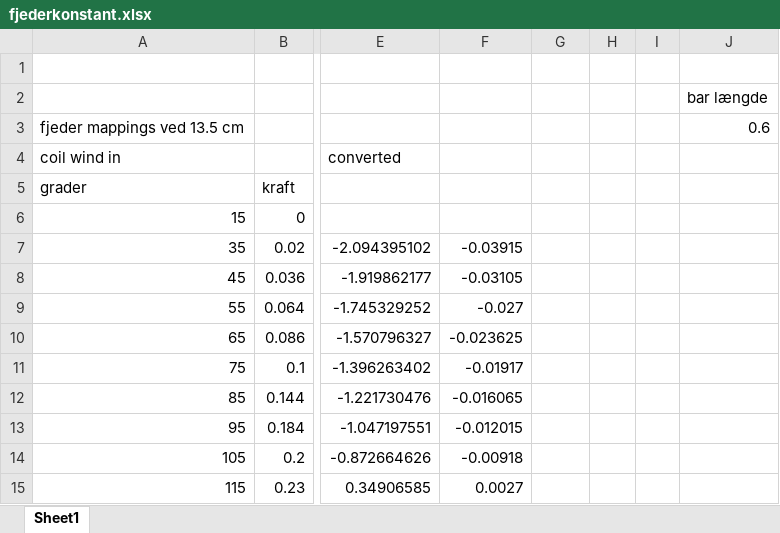
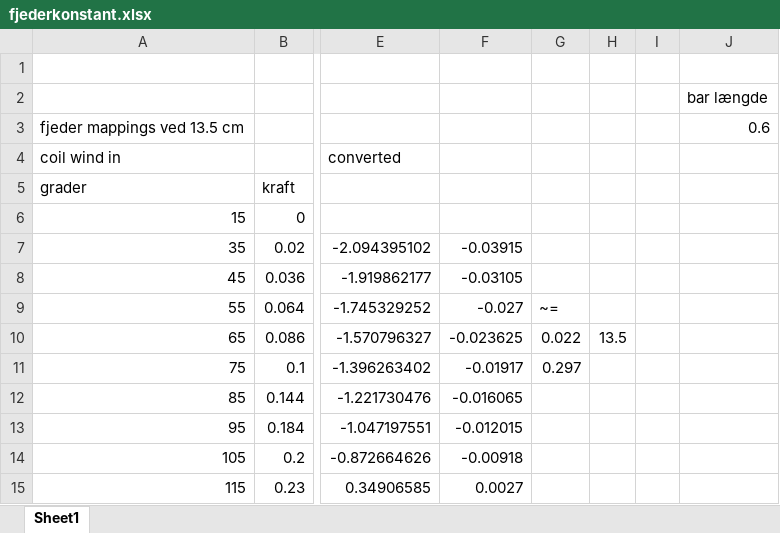
Before and after one commit to nicklasbns/SOP-project, an Excel workbook: physics/fjederkonstant.xlsx, sheet Sheet1, drawn as a sheet; only a part is shown, gaps mark what is left out; values as stored, in another font and other column widths than the file's, no borders; charts and pictures not drawn; the diff names each change by its address in the sheet, - before the commit and + after, or states it on an @@ line.

```diff
--- a/physics/fjederkonstant.xlsx (sheet Sheet1)
+++ b/physics/fjederkonstant.xlsx (sheet Sheet1)
-G9: (empty)
+G9: ~=
-G10: (empty)
+G10: 0.022
-H10: (empty)
+H10: 13.5
-G11: (empty)
+G11: 0.297
```
Also changed, not shown: charts or pictures, 2 other files.
